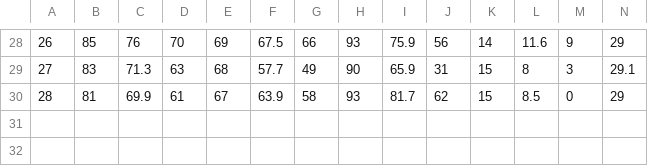
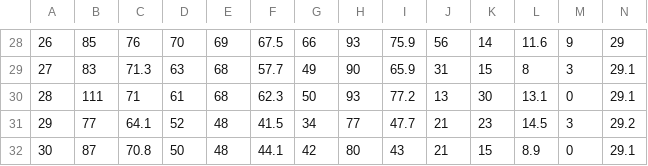
Before and after one commit to Josh-ee/MLP-cpp, a CSV file: Month_Data/April_2023.csv, drawn as a sheet; only a part is shown, gaps mark what is left out; removed rows and columns are numbered as before the commit, all else as after; rows hold the shown columns only; the diff names each change by its address in the sheet, - before the commit and + after, or states it on an @@ line.

Commit message:
updated April 2023

```diff
--- a/Month_Data/April_2023.csv
+++ b/Month_Data/April_2023.csv
-row 30: 28 | 81 | 69.9 | 61 | 67 | 63.9 | 58 | 93 | 81.7 | 62 | 15 | 8.5 | 0 | 29
+row 30: 28 | 111 | 71 | 61 | 68 | 62.3 | 50 | 93 | 77.2 | 13 | 30 | 13.1 | 0 | 29.1
+row 31: 29 | 77 | 64.1 | 52 | 48 | 41.5 | 34 | 77 | 47.7 | 21 | 23 | 14.5 | 3 | 29.2
+row 32: 30 | 87 | 70.8 | 50 | 48 | 44.1 | 42 | 80 | 43 | 21 | 15 | 8.9 | 0 | 29.1
```
Also changed, not shown: 4 other files.
